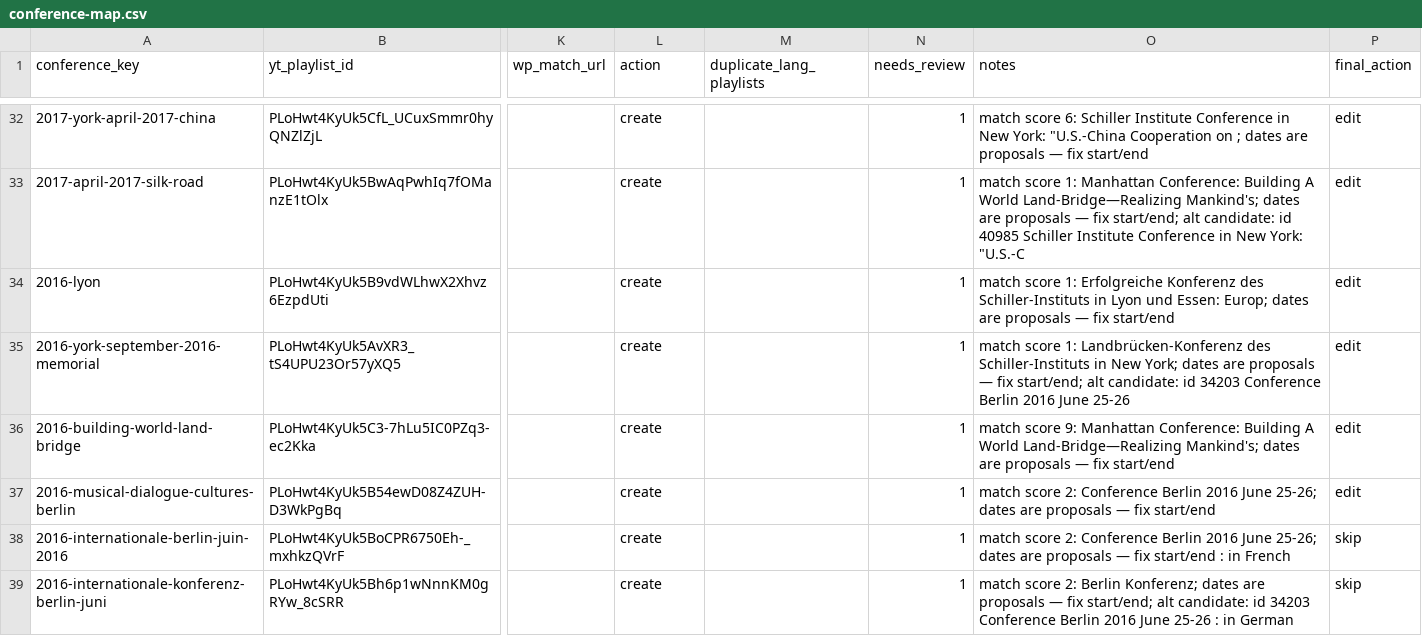
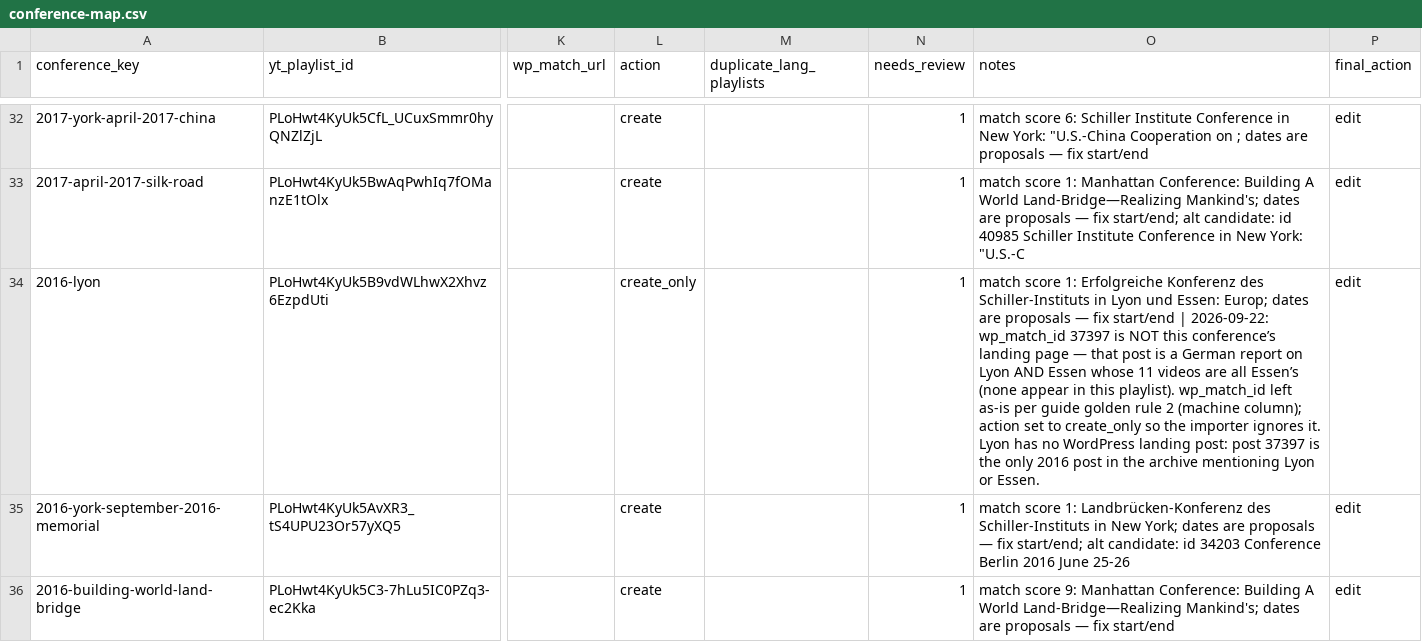
Before and after one commit to motokikasai/si-documentation-overhaul-2026, a CSV file: sessions/2026-07-17-migration-tooling/incoming/conference-map.csv, drawn as a sheet; only a part is shown, gaps mark what is left out; the shorter side is filled out with more unchanged rows; the diff covers the shown part only; the diff names each change by its address in the sheet, - before the commit and + after, or states it on an @@ line.

```diff
--- a/sessions/2026-07-17-migration-tooling/incoming/conference-map.csv
+++ b/sessions/2026-07-17-migration-tooling/incoming/conference-map.csv
-L34 (action): create
+L34 (action): create_only
-O34 (notes): …fix start/end
+O34 (notes): …fix start/end | 2026-09-22: wp_match_id 37397 is NOT this conference’s landing page — that post is a German report on Lyon AND Essen whose 11 videos are all Essen’s (none appear in this playlist). wp_match_id left as-is per guide golden rule 2 (machine column); action set to create_only so the importer ignores it. Lyon has no WordPress landing post: post 37397 is the only 2016 post in the archive mentioning Lyon or Essen.
```
Also changed, not shown: 1 added row elsewhere in this file, sessions/2026-07-17-migration-tooling/incoming/video-segmentation.csv, 2 other files.
